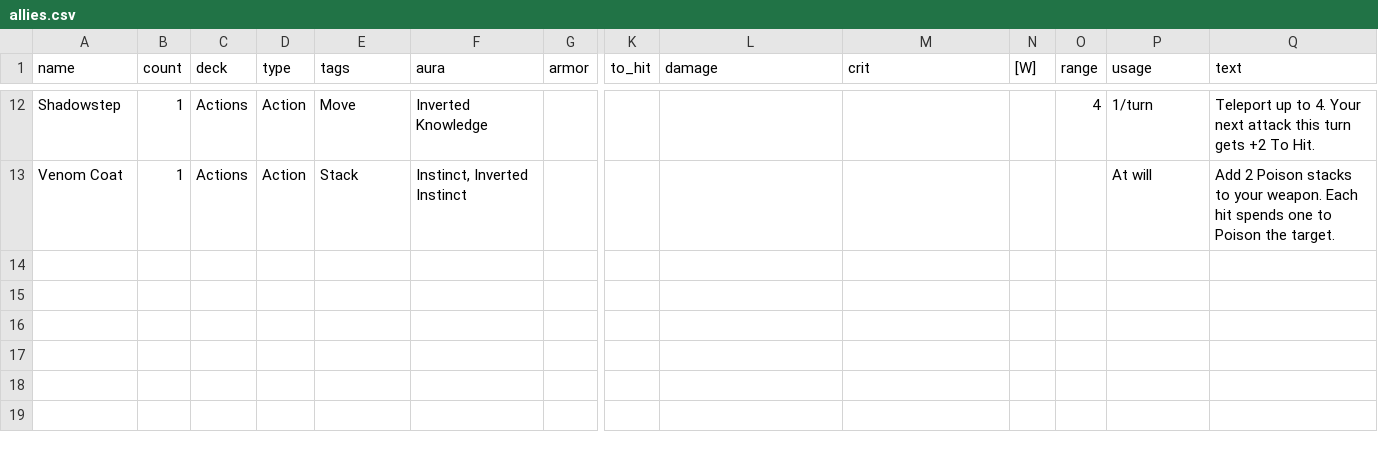
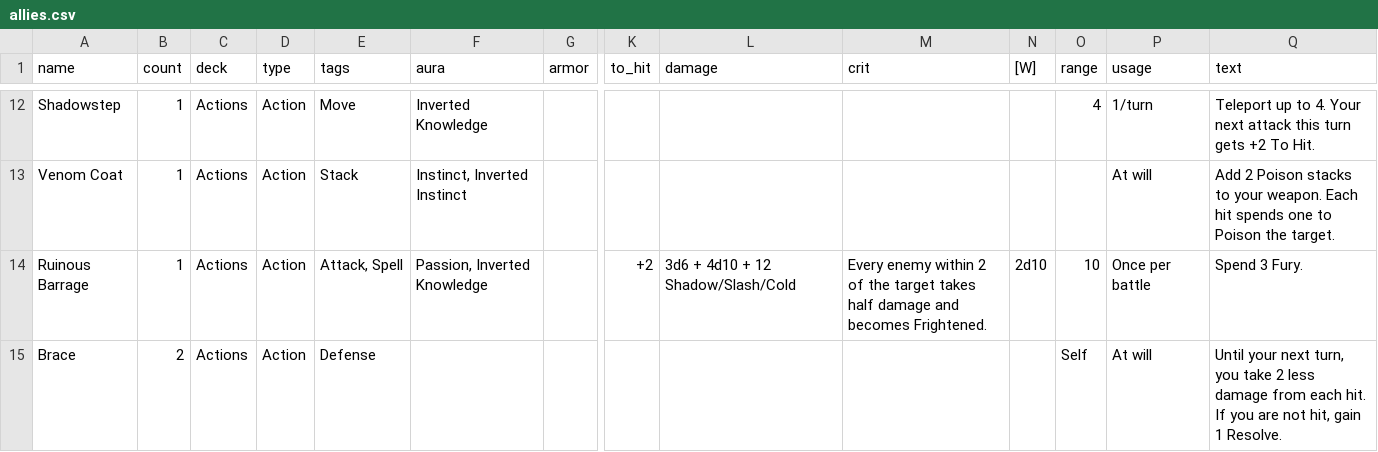
Before and after one commit to sessorach/Card-Builder, a CSV file: examples/allies.csv, drawn as a sheet; only a part is shown, gaps mark what is left out; rows hold the shown columns only; the diff names each change by its address in the sheet, - before the commit and + after, or states it on an @@ line.

```diff
--- a/examples/allies.csv
+++ b/examples/allies.csv
+row 14: Ruinous Barrage | 1 | Actions | Action | Attack, Spell | Passion, Inverted Knowledge |  | +2 | 3d6 + 4d10 + 12 Shadow/Slash/Cold | Every enemy within 2 of the target takes half damage and becomes Frightened. | 2d10 | 10 | Once per battle | Spend 3 Fury.
+row 15: Brace | 2 | Actions | Action | Defense |  |  |  |  |  |  | Self | At will | Until your next turn, you take 2 less damage from each hit. If you are not hit, gain 1 Resolve.
```
Also changed, not shown: 10 other files.
